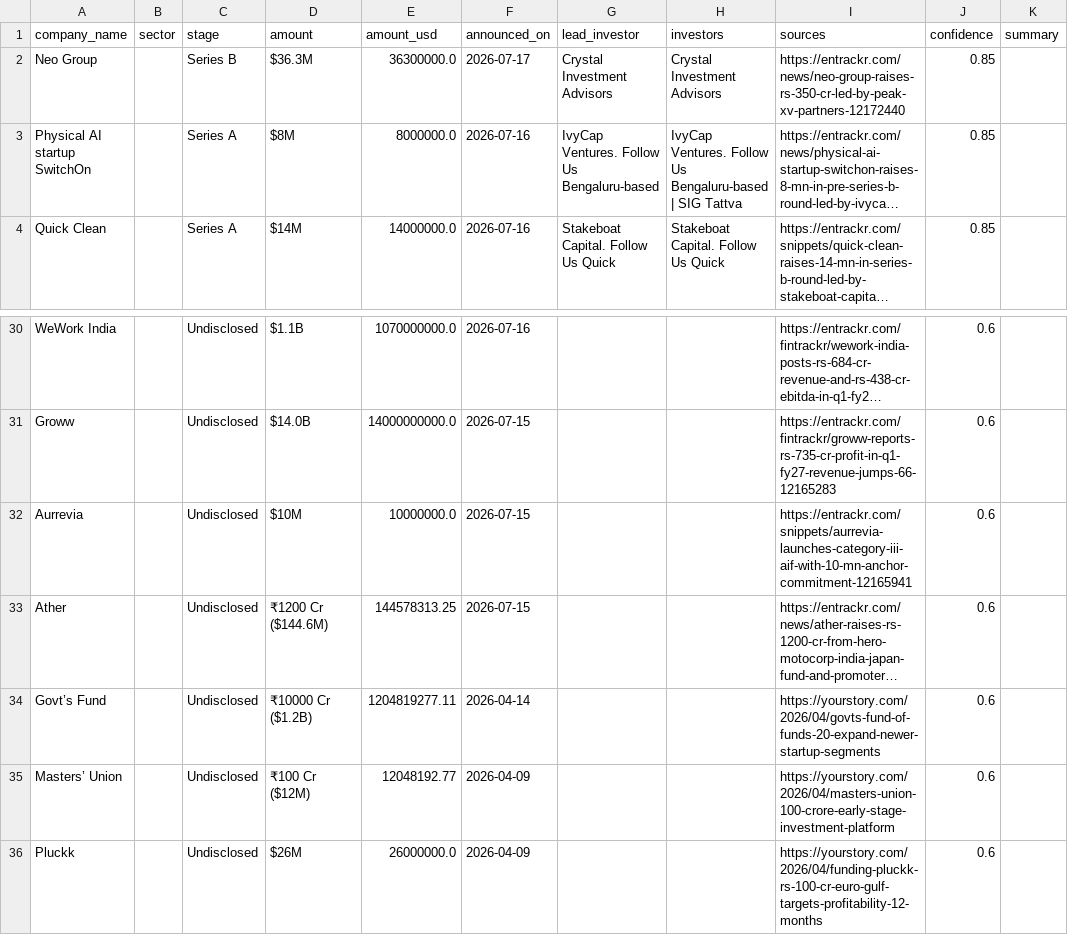
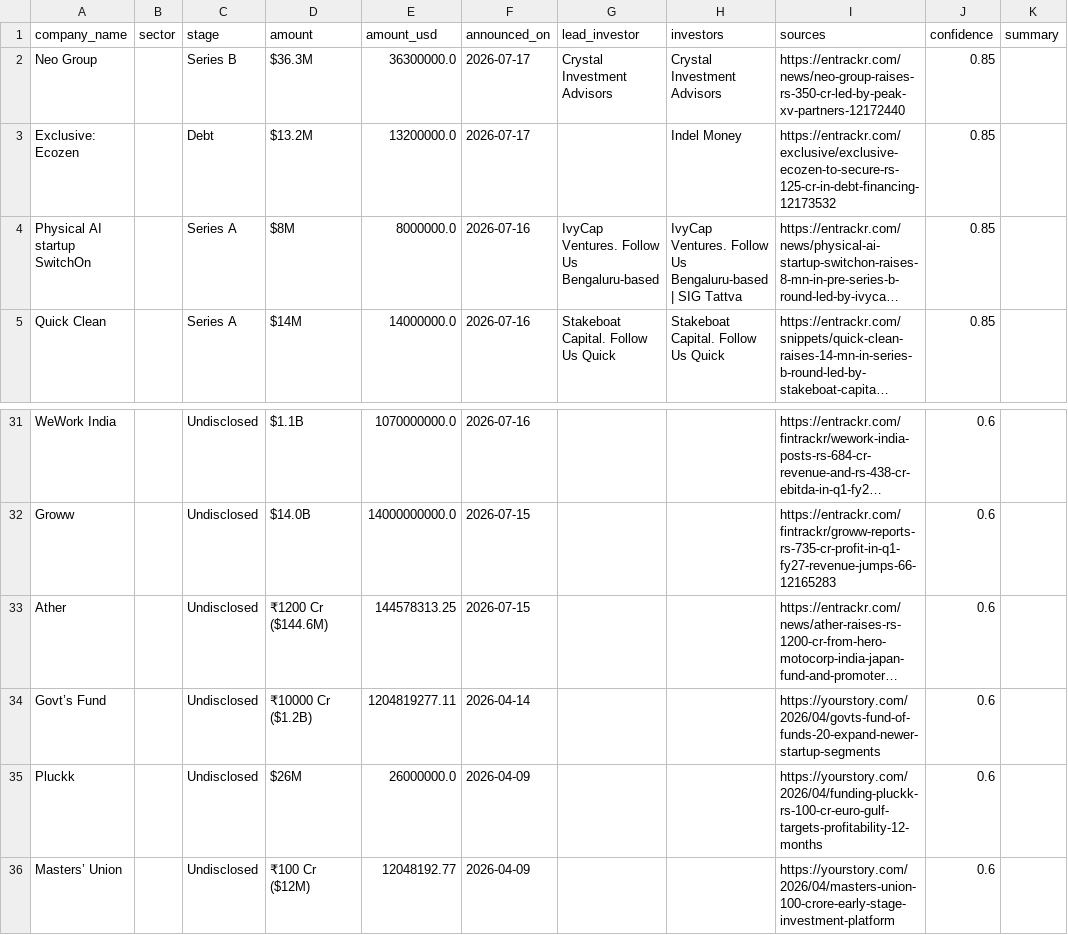
Before and after one commit to ryrk1020/indian-funding-pipeline, a CSV file: docs/rounds_latest.csv, drawn as a sheet; only a part is shown, gaps mark what is left out; long unchanged cells end in …; removed rows and columns are numbered as before the commit, all else as after; the diff names each change by its address in the sheet, - before the commit and + after, or states it on an @@ line.

```diff
--- a/docs/rounds_latest.csv
+++ b/docs/rounds_latest.csv
+row 3: Exclusive: Ecozen |  | Debt | $13.2M | 13200000.0 | 2026-07-17 |  | Indel Money | https://entrackr.com/exclusive/exclusive-ecozen-to-secure-rs-125-cr-in-debt-financing-12173532 | 0.85
-row 32: Aurrevia |  | Undisclosed | $10M | 10000000.0 | 2026-07-15 |  |  | https://entrackr.com/snippets/aurrevia-launches-category-iii-aif-with-10-mn-anchor-commitment-12165941 | 0.6
@@ row 36 moved to row 35: Pluckk @@
```
Also changed, not shown: exports/sample_rounds.csv, 3 other files.
